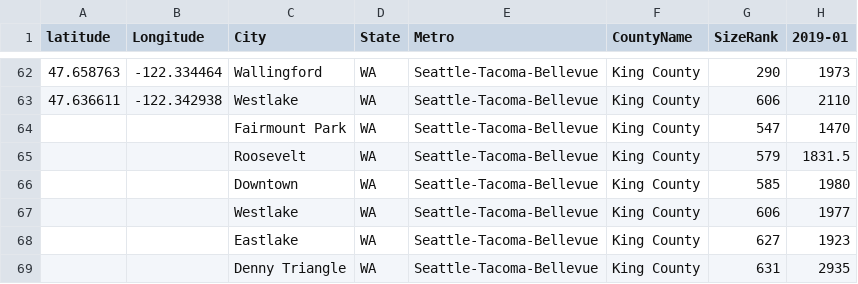
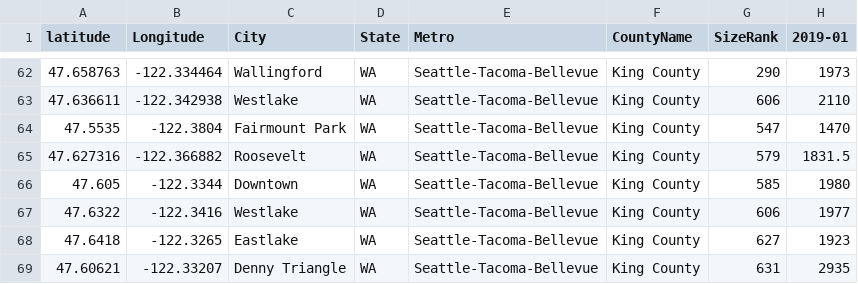
Before and after one commit to DavidCThames/budgetio, a CSV file: newDb.csv, drawn as a sheet; only a part is shown, gaps mark what is left out.

```diff
--- a/newDb.csv
+++ b/newDb.csv
@@ -63,7 +63,7 @@ latitude,Longitude ,City,State,Metro,CountyName,SizeRank,2019-01
 47.636611,-122.342938,Westlake,WA,Seattle-Tacoma-Bellevue,King County,606,2110
-,,Fairmount Park,WA,Seattle-Tacoma-Bellevue,King County,547,1470
-,,Roosevelt,WA,Seattle-Tacoma-Bellevue,King County,579,1831.5
-,,Downtown,WA,Seattle-Tacoma-Bellevue,King County,585,1980
-,,Westlake,WA,Seattle-Tacoma-Bellevue,King County,606,1977
-,,Eastlake,WA,Seattle-Tacoma-Bellevue,King County,627,1923
-,,Denny Triangle,WA,Seattle-Tacoma-Bellevue,King County,631,2935
+47.5535,-122.3804,Fairmount Park,WA,Seattle-Tacoma-Bellevue,King County,547,1470
+47.627316,-122.366882,Roosevelt,WA,Seattle-Tacoma-Bellevue,King County,579,1831.5
+47.605,-122.3344,Downtown,WA,Seattle-Tacoma-Bellevue,King County,585,1980
+47.6322,-122.3416,Westlake,WA,Seattle-Tacoma-Bellevue,King County,606,1977
+47.6418,-122.3265,Eastlake,WA,Seattle-Tacoma-Bellevue,King County,627,1923
+47.60621,-122.33207,Denny Triangle,WA,Seattle-Tacoma-Bellevue,King County,631,2935
```
Also changed, not shown: 2 other files.
